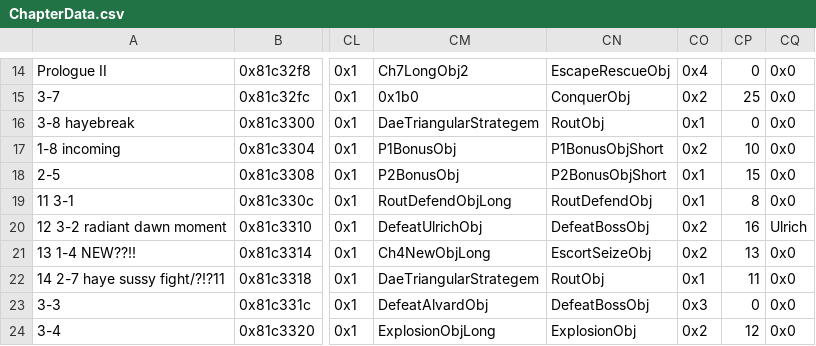
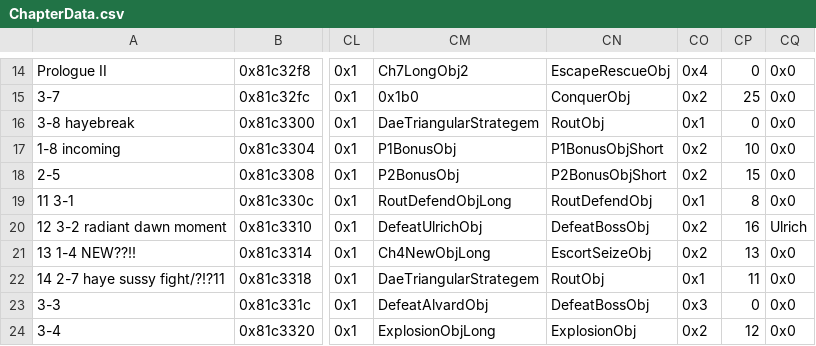
Before and after one commit to devvyyy/Devvy-Hack, a CSV file: Tables/FE8 Nightmare modules/Chapter data editor/ChapterData.csv, drawn as a sheet; only a part is shown, gaps mark what is left out; the diff names each change by its address in the sheet, - before the commit and + after, or states it on an @@ line.

```diff
--- a/Tables/FE8 Nightmare modules/Chapter data editor/ChapterData.csv
+++ b/Tables/FE8 Nightmare modules/Chapter data editor/ChapterData.csv
-CO18: 0x1
+CO18: 0x2
```
Also changed, not shown: Tables/FE8 Nightmare modules/Class & Character editors/FE8 Character Editor.csv, 25 other files.
